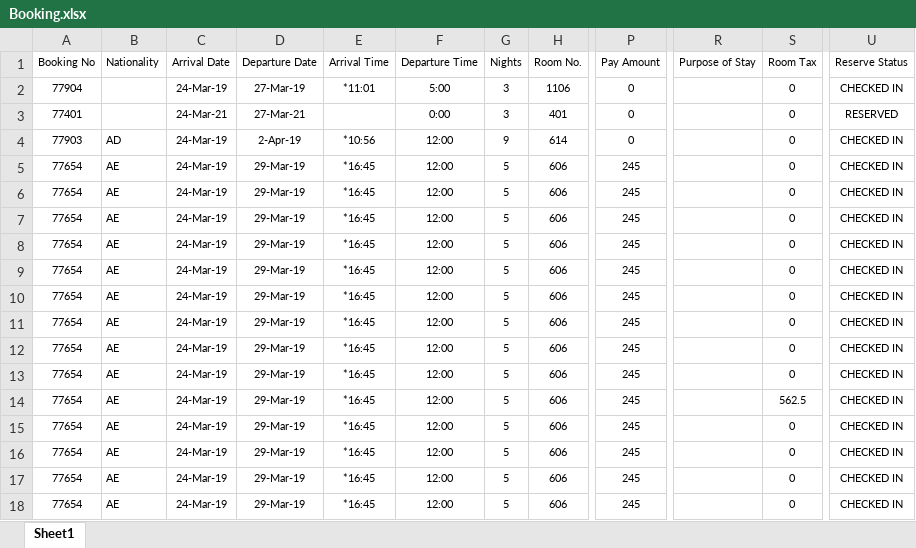
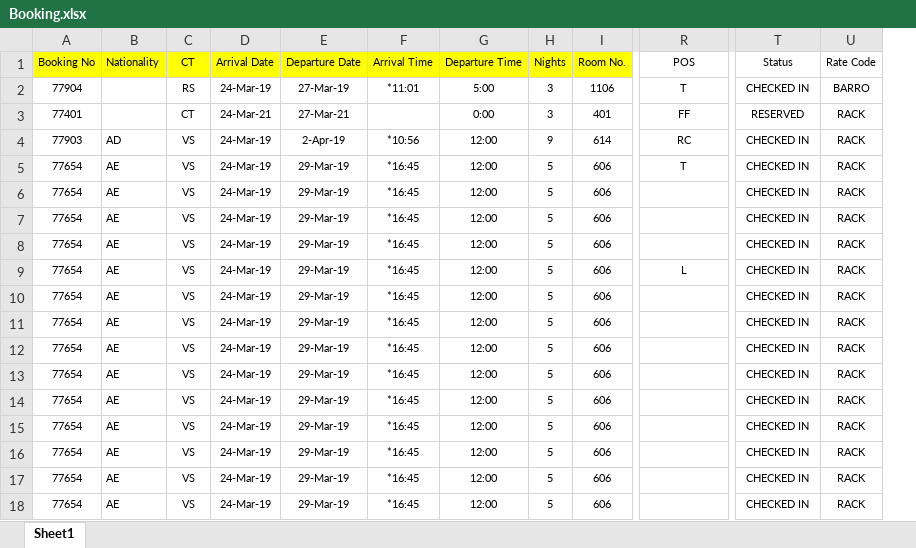
Before and after one commit to bendary577/bank-masr-integration-backend, an Excel workbook: Saudi/Booking.xlsx, sheet Sheet1, drawn as a sheet; only a part is shown, gaps mark what is left out; values as stored, in another font and other column widths than the file's, no borders; removed rows and columns are numbered as before the commit, all else as after; rows hold the shown columns only; the diff covers the shown part only; the diff names each change by its address in the sheet, - before the commit and + after, or states it on an @@ line.

Commit message:
Calculate booking tax fees

```diff
--- a/Saudi/Booking.xlsx (sheet Sheet1)
+++ b/Saudi/Booking.xlsx (sheet Sheet1)
+column C (CT), rows 2-4: RS | CT | VS; rows 10-18: all VS
-column P (Pay Amount), rows 2-13: 0 | 0 | 0 | 245 | 245 | 245 | 245 | 245 | 245 | 245 | 245 | 245
-column S (Room Tax), rows 2-13: all 0
+column U (Rate Code), rows 2-4: BARRO | RACK | RACK; rows 10-18: all RACK
-A1:B1 fill: none
+A1:B1 fill: #FFFF00
-D1:I1 fill: none
+D1:I1 fill: #FFFF00
-R1: Purpose of Stay
+R1: POS
-T1: Reserve Status
+T1: Status
-R2 (POS): (empty)
+R2 (POS): T
-R3 (POS): (empty)
+R3 (POS): FF
-R4 (POS): (empty)
+R4 (POS): RC
+row 5: 77654 | AE | VS | 24-Mar-19 | 29-Mar-19 | *16:45 | 12:00 | 5 | 606 | T | CHECKED IN | RACK
@@ row 14 moved to row 6: 77654 @@
@@ row 15 moved to row 7: 77654 @@
@@ row 16 moved to row 8: 77654 @@
+row 9: 77654 | AE | VS | 24-Mar-19 | 29-Mar-19 | *16:45 | 12:00 | 5 | 606 | L | CHECKED IN | RACK
-row 17: 77654 | AE | 24-Mar-19 | 29-Mar-19 | *16:45 | 12:00 | 5 | 606 | 245 |  | 0 | CHECKED IN
-row 18: 77654 | AE | 24-Mar-19 | 29-Mar-19 | *16:45 | 12:00 | 5 | 606 | 245 |  | 0 | CHECKED IN
```
Also changed, not shown: cell formats elsewhere in this sheet, 7 other files.
